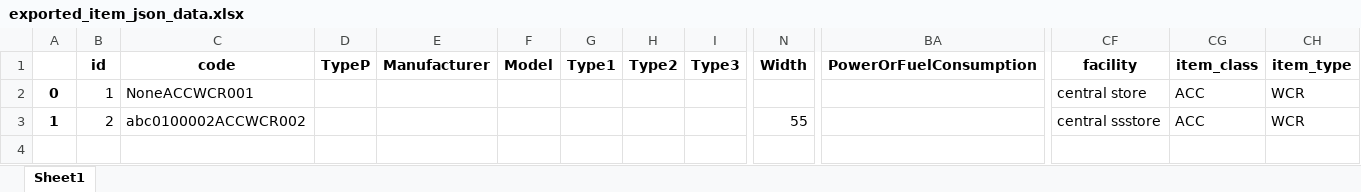
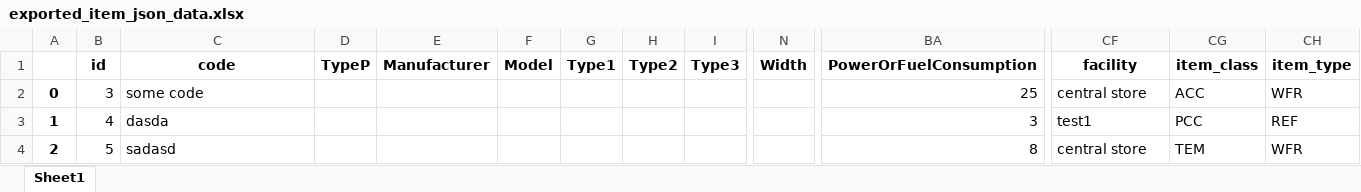
Before and after one commit to mohamadch91/inventory-Backend, an Excel workbook: media/exported_item_json_data.xlsx, sheet Sheet1, drawn as a sheet; only a part is shown, gaps mark what is left out; values as stored, in another font and other column widths than the file's, no borders; removed rows and columns are numbered as before the commit, all else as after; rows hold the shown columns only; the diff names each change by its address in the sheet, - before the commit and + after, or states it on an @@ line.

```diff
--- a/media/exported_item_json_data.xlsx (sheet Sheet1)
+++ b/media/exported_item_json_data.xlsx (sheet Sheet1)
-row 2: 0 | 1 | NoneACCWCR001 |  |  |  |  |  |  |  |  | central store | ACC | WCR
-row 3: 1 | 2 | abc0100002ACCWCR002 |  |  |  |  |  |  | 55 |  | central ssstore | ACC | WCR
+row 2: 0 | 3 | some code |  |  |  |  |  |  |  | 25 | central store | ACC | WFR
+row 3: 1 | 4 | dasda |  |  |  |  |  |  |  | 3 | test1 | PCC | REF
+row 4: 2 | 5 | sadasd |  |  |  |  |  |  |  | 8 | central store | TEM | WFR
```
Also changed, not shown: media/exported_facility_json_data.xlsx, 3 other files.
